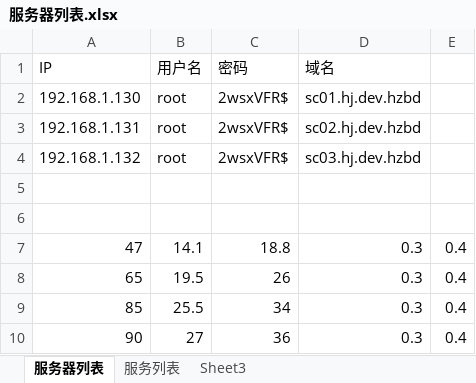
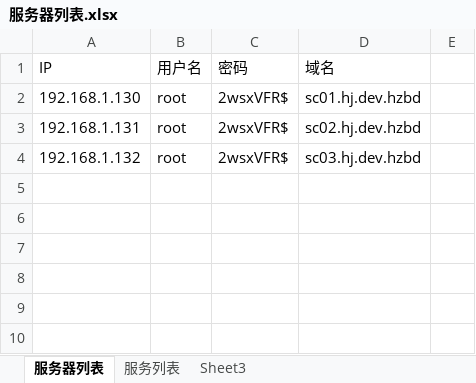
Before and after one commit to hanlin5566/HJ-MicroService, an Excel workbook: 服务器列表.xlsx, sheet 服务器列表, drawn as a sheet; values as stored, in another font and other column widths than the file's, no borders; the diff names each change by its address in the sheet, - before the commit and + after, or states it on an @@ line.

```diff
--- a/服务器列表.xlsx (sheet 服务器列表)
+++ b/服务器列表.xlsx (sheet 服务器列表)
-row 5: (empty)
-row 6: (empty)
-row 7: 47 | 14.1 | 18.8 | 0.3 | 0.4
-row 8: 65 | 19.5 | 26 | 0.3 | 0.4
-row 9: 85 | 25.5 | 34 | 0.3 | 0.4
-row 10: 90 | 27 | 36 | 0.3 | 0.4
```
Also changed, not shown: sheet 服务列表, 26 other files.
